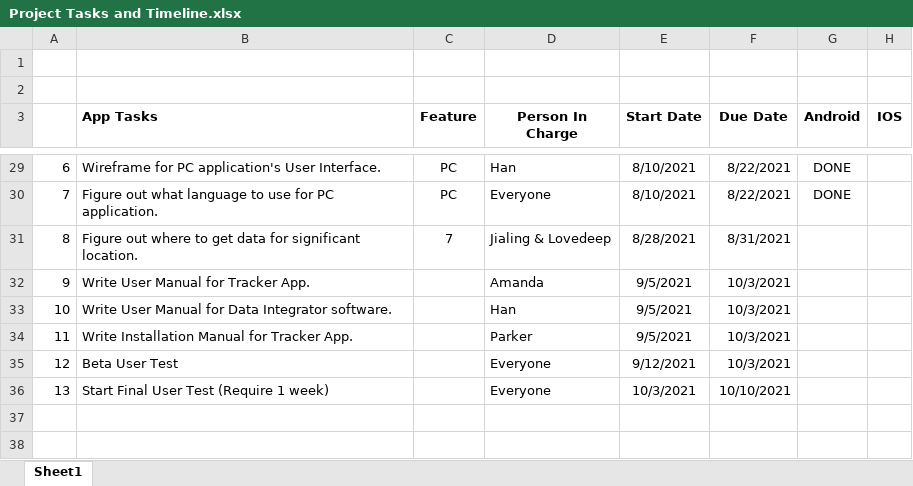
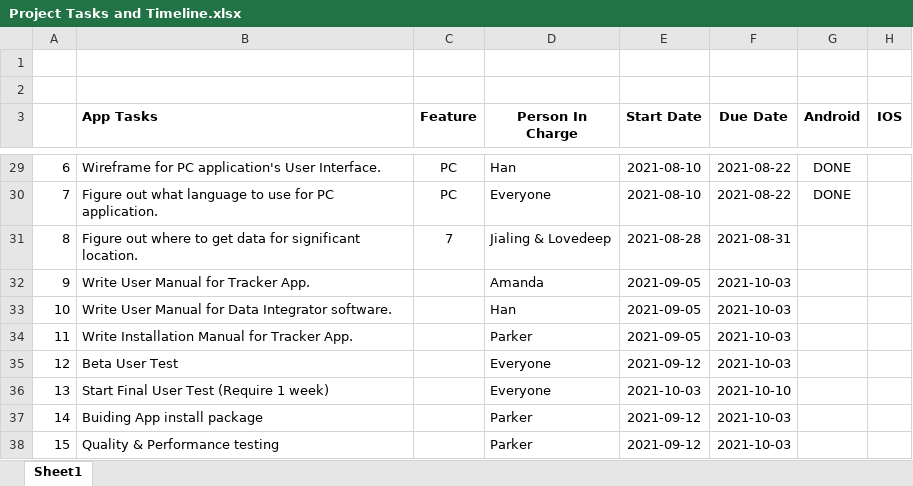
Before and after one commit to amandafyfy/Human-Movement, an Excel workbook: Documents/Project Tasks and Timeline.xlsx, sheet Sheet1, drawn as a sheet; only a part is shown, gaps mark what is left out; values as stored, in another font and other column widths than the file's, no borders; the diff covers the shown part only; the diff names each change by its address in the sheet, - before the commit and + after, or states it on an @@ line.

```diff
--- a/Documents/Project Tasks and Timeline.xlsx (sheet Sheet1)
+++ b/Documents/Project Tasks and Timeline.xlsx (sheet Sheet1)
-E29:E30 (Start Date): 8/10/2021
+E29:E30 (Start Date): 2021-08-10
-F29:F30 (Due Date): 8/22/2021
+F29:F30 (Due Date): 2021-08-22
-E31 (Start Date): 8/28/2021
+E31 (Start Date): 2021-08-28
-F31 (Due Date): 8/31/2021
+F31 (Due Date): 2021-08-31
-E32:E34 (Start Date): 9/5/2021
+E32:E34 (Start Date): 2021-09-05
-F32:F35 (Due Date): 10/3/2021
+F32:F35 (Due Date): 2021-10-03
-E35 (Start Date): 9/12/2021
+E35 (Start Date): 2021-09-12
-E36 (Start Date): 10/3/2021
+E36 (Start Date): 2021-10-03
-F36 (Due Date): 10/10/2021
+F36 (Due Date): 2021-10-10
+row 37: 14 | Buiding App install package |  | Parker | 2021-09-12 | 2021-10-03
+row 38: 15 | Quality & Performance testing |  | Parker | 2021-09-12 | 2021-10-03
```
Also changed, not shown: 43 edited cells elsewhere in this sheet, 2 other files.
